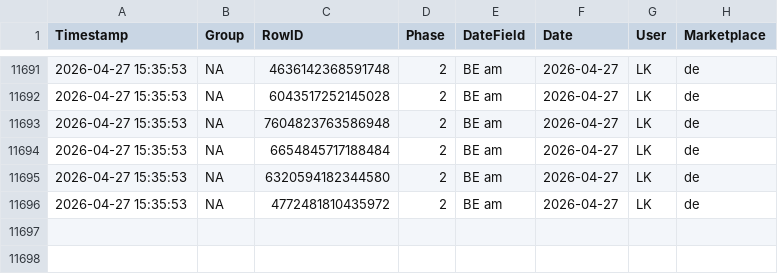
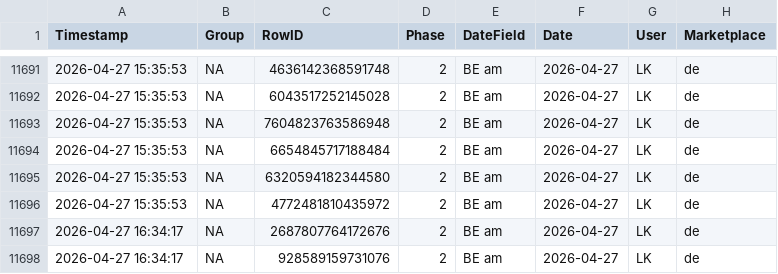
Before and after one commit to fmossig/smartsheet-tracker, a CSV file: tracking_data/change_history.csv, drawn as a sheet; only a part is shown, gaps mark what is left out.

```diff
--- a/tracking_data/change_history.csv
+++ b/tracking_data/change_history.csv
@@ -11696 +11696,3 @@ Timestamp,Group,RowID,Phase,DateField,Date,User,Marketplace
 2026-04-27 15:35:53,NA,4772481810435972,2,BE am,2026-04-27,LK,de
+2026-04-27 16:34:17,NA,2687807764172676,2,BE am,2026-04-27,LK,de
+2026-04-27 16:34:17,NA,928589159731076,2,BE am,2026-04-27,LK,de
```
Also changed, not shown: 1 other file.
